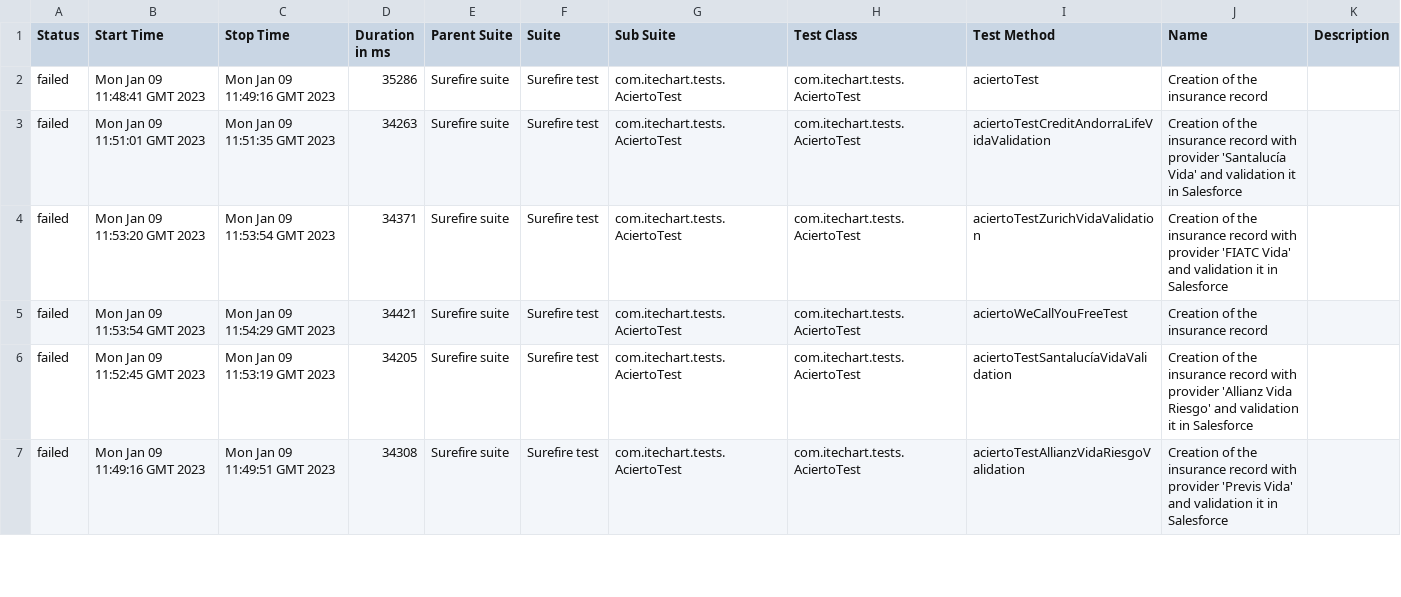
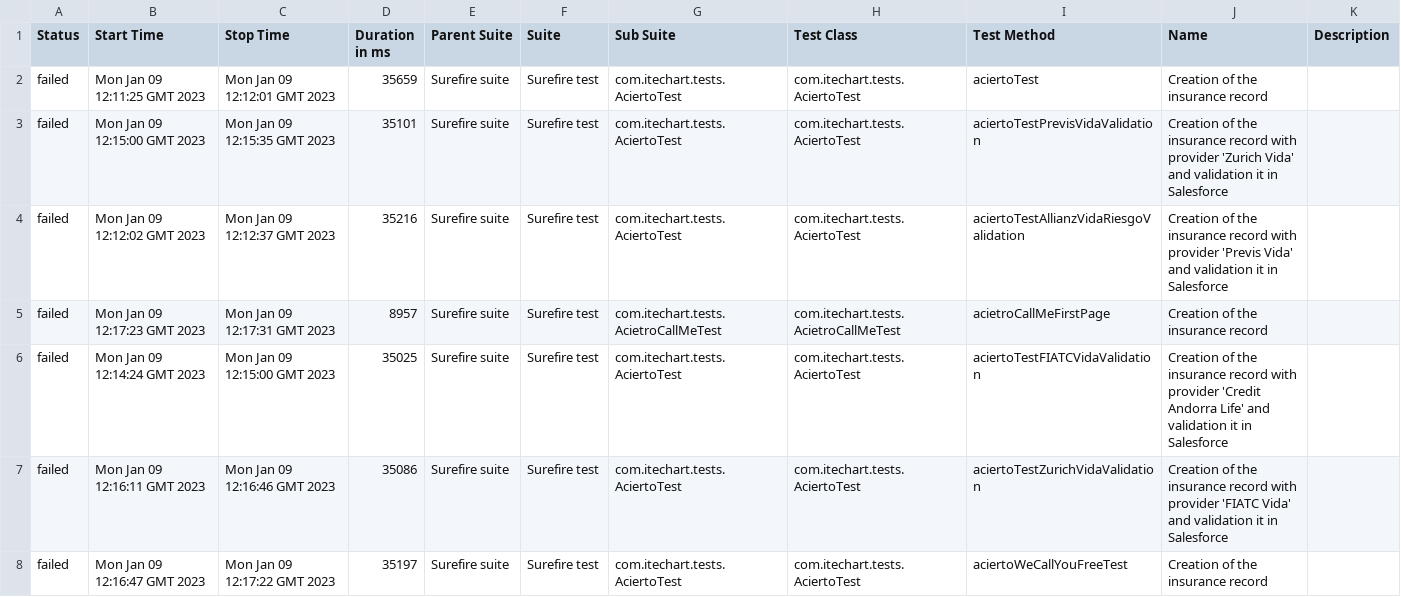
Before and after one commit to 6870064/AciertoTests, a CSV file: 44/data/suites.csv, drawn as a sheet; only a part is shown; the diff covers the shown part only.

```diff
--- a/44/data/suites.csv
+++ b/44/data/suites.csv
@@ -1,7 +1,8 @@
 "Status","Start Time","Stop Time","Duration in ms","Parent Suite","Suite","Sub Suite","Test Class","Test Method","Name","Description"
-"failed","Mon Jan 09 11:48:41 GMT 2023","Mon Jan 09 11:49:16 GMT 2023","35286","Surefire suite","Surefire test","com.itechart.tests.AciertoTest","com.itechart.tests.AciertoTest","aciertoTest","Creation of the insurance record",""
-"failed","Mon Jan 09 11:51:01 GMT 2023","Mon Jan 09 11:51:35 GMT 2023","34263","Surefire suite","Surefire test","com.itechart.tests.AciertoTest","com.itechart.tests.AciertoTest","aciertoTestCreditAndorraLifeVidaValidation","Creation of the insurance record with provider 'Santalucía Vida' and validation it in Salesforce",""
-"failed","Mon Jan 09 11:53:20 GMT 2023","Mon Jan 09 11:53:54 GMT 2023","34371","Surefire suite","Surefire test","com.itechart.tests.AciertoTest","com.itechart.tests.AciertoTest","aciertoTestZurichVidaValidation","Creation of the insurance record with provider 'FIATC Vida' and validation it in Salesforce",""
-"failed","Mon Jan 09 11:53:54 GMT 2023","Mon Jan 09 11:54:29 GMT 2023","34421","Surefire suite","Surefire test","com.itechart.tests.AciertoTest","com.itechart.tests.AciertoTest","aciertoWeCallYouFreeTest","Creation of the insurance record",""
-"failed","Mon Jan 09 11:52:45 GMT 2023","Mon Jan 09 11:53:19 GMT 2023","34205","Surefire suite","Surefire test","com.itechart.tests.AciertoTest","com.itechart.tests.AciertoTest","aciertoTestSantalucíaVidaValidation","Creation of the insurance record with provider 'Allianz Vida Riesgo' and validation it in Salesforce",""
-"failed","Mon Jan 09 11:49:16 GMT 2023","Mon Jan 09 11:49:51 GMT 2023","34308","Surefire suite","Surefire test","com.itechart.tests.AciertoTest","com.itechart.tests.AciertoTest","aciertoTestAllianzVidaRiesgoValidation","Creation of the insurance record with provider 'Previs Vida' and validation it in Salesforce",""
+"failed","Mon Jan 09 12:11:25 GMT 2023","Mon Jan 09 12:12:01 GMT 2023","35659","Surefire suite","Surefire test","com.itechart.tests.AciertoTest","com.itechart.tests.AciertoTest","aciertoTest","Creation of the insurance record",""
+"failed","Mon Jan 09 12:15:00 GMT 2023","Mon Jan 09 12:15:35 GMT 2023","35101","Surefire suite","Surefire test","com.itechart.tests.AciertoTest","com.itechart.tests.AciertoTest","aciertoTestPrevisVidaValidation","Creation of the insurance record with provider 'Zurich Vida' and validation it in Salesforce",""
+"failed","Mon Jan 09 12:12:02 GMT 2023","Mon Jan 09 12:12:37 GMT 2023","35216","Surefire suite","Surefire test","com.itechart.tests.AciertoTest","com.itechart.tests.AciertoTest","aciertoTestAllianzVidaRiesgoValidation","Creation of the insurance record with provider 'Previs Vida' and validation it in Salesforce",""
+"failed","Mon Jan 09 12:17:23 GMT 2023","Mon Jan 09 12:17:31 GMT 2023","8957","Surefire suite","Surefire test","com.itechart.tests.AcietroCallMeTest","com.itechart.tests.AcietroCallMeTest","acietroCallMeFirstPage","Creation of the insurance record",""
+"failed","Mon Jan 09 12:14:24 GMT 2023","Mon Jan 09 12:15:00 GMT 2023","35025","Surefire suite","Surefire test","com.itechart.tests.AciertoTest","com.itechart.tests.AciertoTest","aciertoTestFIATCVidaValidation","Creation of the insurance record with provider 'Credit Andorra Life' and validation it in Salesforce",""
+"failed","Mon Jan 09 12:16:11 GMT 2023","Mon Jan 09 12:16:46 GMT 2023","35086","Surefire suite","Surefire test","com.itechart.tests.AciertoTest","com.itechart.tests.AciertoTest","aciertoTestZurichVidaValidation","Creation of the insurance record with provider 'FIATC Vida' and validation it in Salesforce",""
+"failed","Mon Jan 09 12:16:47 GMT 2023","Mon Jan 09 12:17:22 GMT 2023","35197","Surefire suite","Surefire test","com.itechart.tests.AciertoTest","com.itechart.tests.AciertoTest","aciertoWeCallYouFreeTest","Creation of the insurance record",""
```
Also changed, not shown: 1 removed row and 16 edited cells elsewhere in this file, 47 other files.
